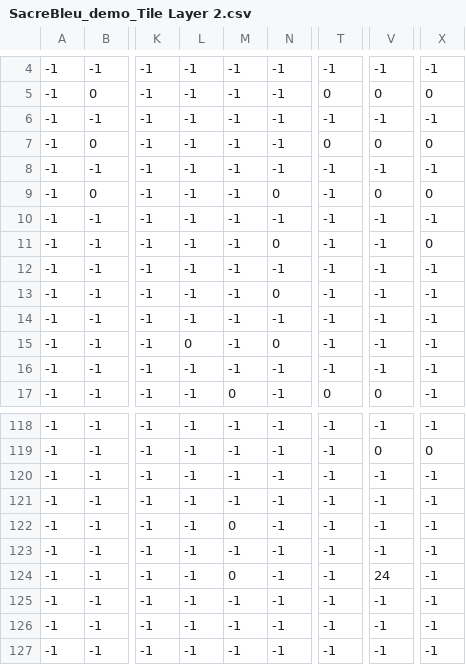
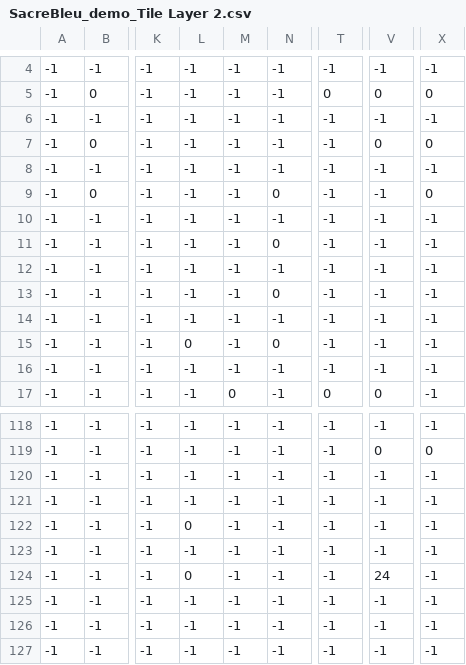
Before and after one commit to HiteshMitapelly/SacreBleu, a CSV file: SacreBleu/SacreBleu/TiledFiles/ExportedMaps/SacreBleu_demo_Tile Layer 2.csv, drawn as a sheet; only a part is shown, gaps mark what is left out; the diff names each change by its address in the sheet, - before the commit and + after, or states it on an @@ line.

```diff
--- a/SacreBleu/SacreBleu/TiledFiles/ExportedMaps/SacreBleu_demo_Tile Layer 2.csv
+++ b/SacreBleu/SacreBleu/TiledFiles/ExportedMaps/SacreBleu_demo_Tile Layer 2.csv
-T7: 0
+T7: -1
-V9: 0
+V9: -1
-X11: 0
+X11: -1
-L122: -1
+L122: 0
-M122: 0
+M122: -1
-L124: -1
+L124: 0
-M124: 0
+M124: -1
```
Also changed, not shown: 8 other files.
